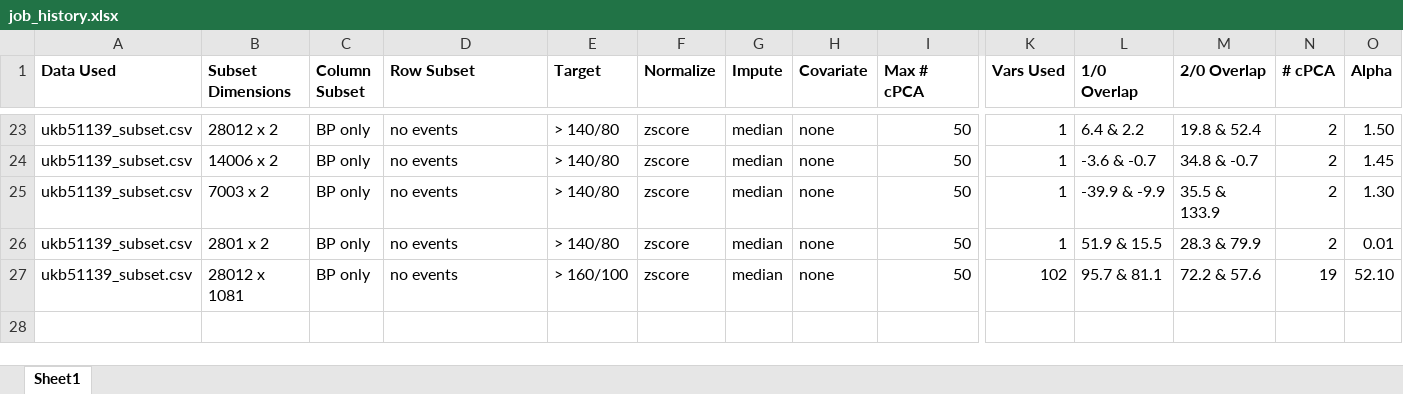
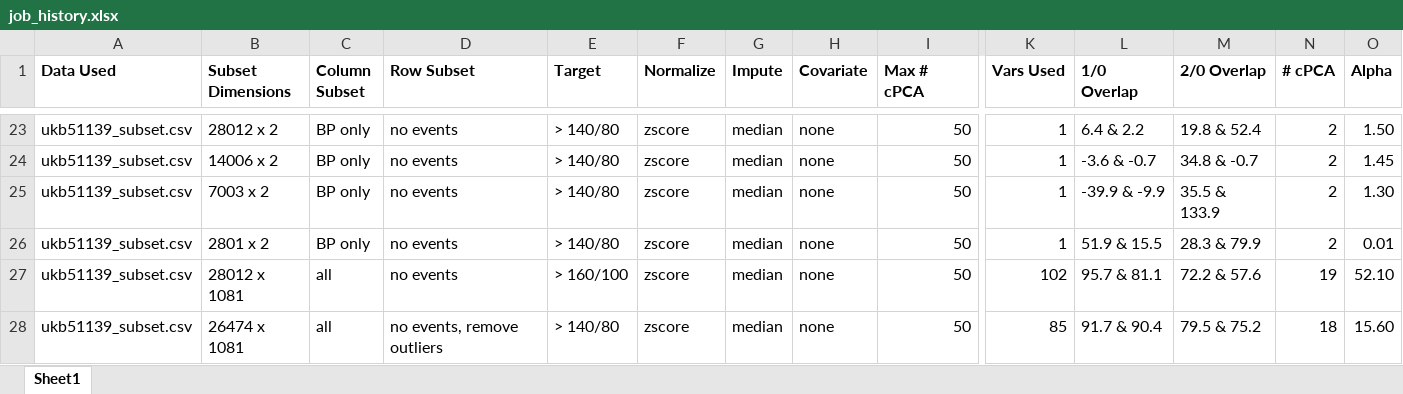
Before and after one commit to zhaohanxiong/OxfordCVM, an Excel workbook: job_history.xlsx, sheet Sheet1, drawn as a sheet; only a part is shown, gaps mark what is left out; values as stored, in another font and other column widths than the file's, no borders; rows hold the shown columns only; the diff names each change by its address in the sheet, - before the commit and + after, or states it on an @@ line.

Commit message:
removed rows with outlier disease scores, made final distribution slightly better but groups still not separated clearly

```diff
--- a/job_history.xlsx (sheet Sheet1)
+++ b/job_history.xlsx (sheet Sheet1)
-C27 (Column Subset): BP only
+C27 (Column Subset): all
+row 28: ukb51139_subset.csv | 26474 x 1081 | all | no events, remove outliers | > 140/80 | zscore | median | none | 50 | 85 | 91.7 & 90.4 | 79.5 & 75.2 | 18 | 15.60
```
Also changed, not shown: 1 other file.
